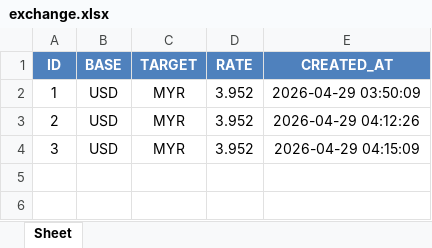
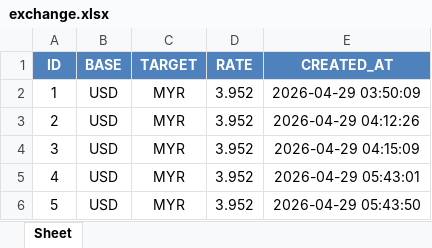
Before and after one commit to masyrafazmanD/Group4_DASH, an Excel workbook: output/exchange.xlsx, sheet Sheet, drawn as a sheet; values as stored, in another font and other column widths than the file's, no borders; the diff names each change by its address in the sheet, - before the commit and + after, or states it on an @@ line.

```diff
--- a/output/exchange.xlsx (sheet Sheet)
+++ b/output/exchange.xlsx (sheet Sheet)
+row 5: 4 | USD | MYR | 3.952 | 2026-04-29 05:43:01
+row 6: 5 | USD | MYR | 3.952 | 2026-04-29 05:43:50
```
Also changed, not shown: 3 other files.
